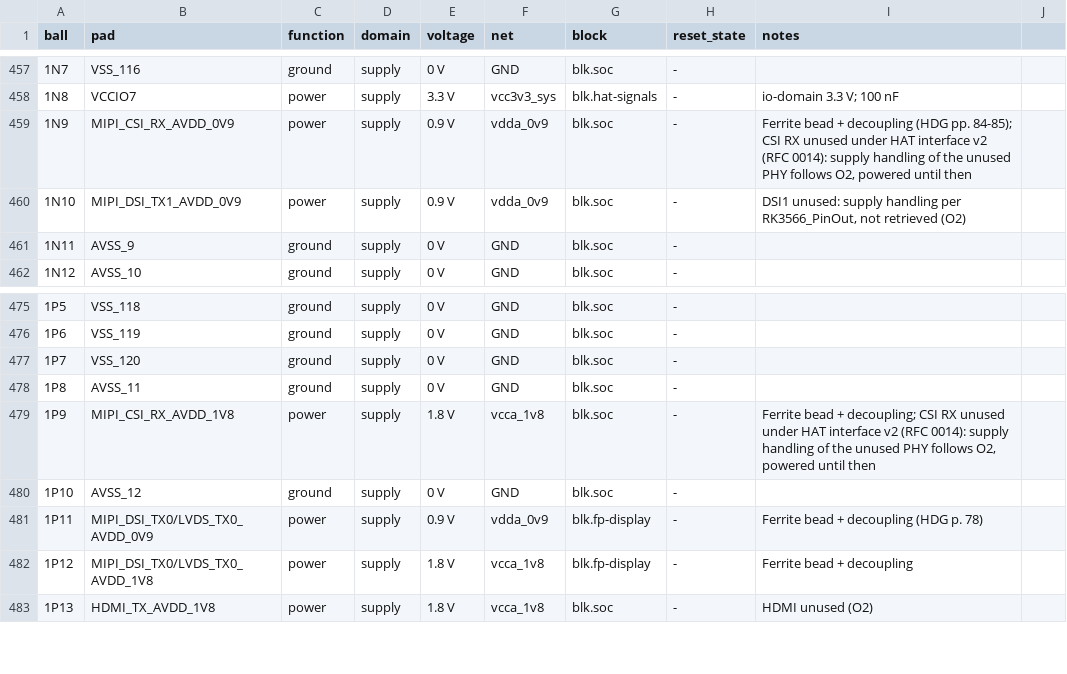
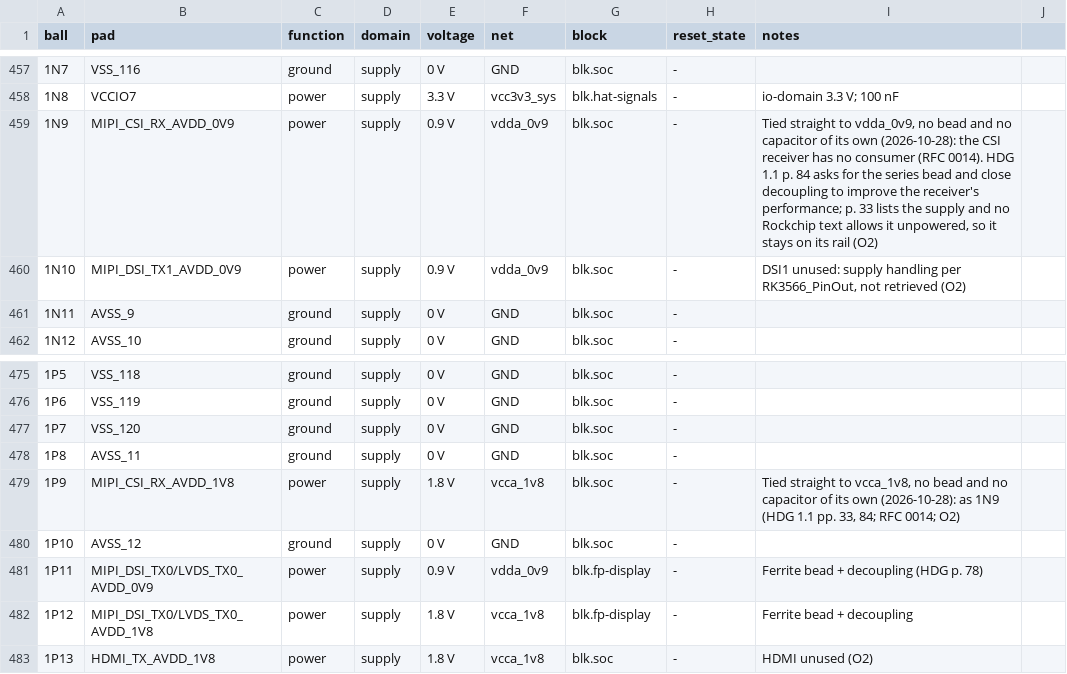
Before and after one commit to opendap-project/t1, a CSV file: board/hardware/pinout/pinout-v1.csv, drawn as a sheet; only a part is shown, gaps mark what is left out; the diff names each change by its address in the sheet, - before the commit and + after, or states it on an @@ line.

```diff
--- a/board/hardware/pinout/pinout-v1.csv
+++ b/board/hardware/pinout/pinout-v1.csv
-I459 (notes): Ferrite bead + decoupling (HDG pp. 84-85); CSI RX unused under HAT interface v2 (RFC 0014): supply handling of the unused PHY follows O2, powered until then
+I459 (notes): Tied straight to vdda_0v9, no bead and no capacitor of its own (2026-10-28): the CSI receiver has no consumer (RFC 0014). HDG 1.1 p. 84 asks for the series bead and close decoupling to improve the receiver's performance; p. 33 lists the supply and no Rockchip text allows it unpowered, so it stays on its rail (O2)
-I479 (notes): Ferrite bead + decoupling; CSI RX unused under HAT interface v2 (RFC 0014): supply handling of the unused PHY follows O2, powered until then
+I479 (notes): Tied straight to vcca_1v8, no bead and no capacitor of its own (2026-10-28): as 1N9 (HDG 1.1 pp. 33, 84; RFC 0014; O2)
```
Also changed, not shown: 1 other file.
